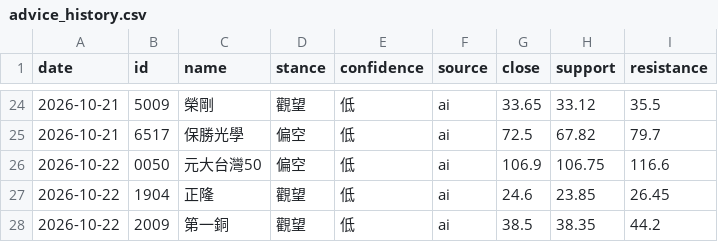
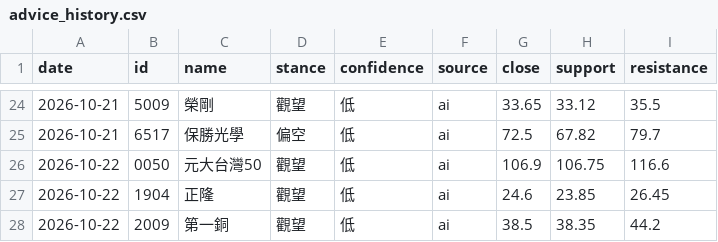
Before and after one commit to 77RockShih/stock-brief, a CSV file: data/advice_history.csv, drawn as a sheet; only a part is shown, gaps mark what is left out.

```diff
--- a/data/advice_history.csv
+++ b/data/advice_history.csv
@@ -25,3 +25,3 @@ date,id,name,stance,confidence,source,close,support,resistance
 2026-10-21,6517,保勝光學,偏空,低,ai,72.5,67.82,79.7
-2026-10-22,0050,元大台灣50,偏空,低,ai,106.9,106.75,116.6
+2026-10-22,0050,元大台灣50,觀望,低,ai,106.9,106.75,116.6
 2026-10-22,1904,正隆,觀望,低,ai,24.6,23.85,26.45
```
